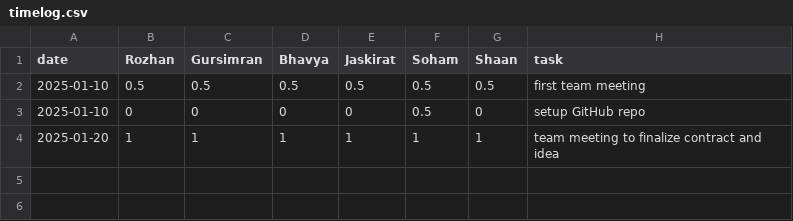
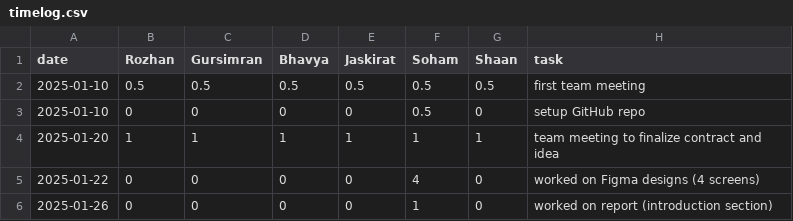
Before and after one commit to soham06/team08-PetPal, a CSV file: timelog.csv, drawn as a sheet; the diff names each change by its address in the sheet, - before the commit and + after, or states it on an @@ line.

Commit message:
update timelog

```diff
--- a/timelog.csv
+++ b/timelog.csv
+row 5: 2025-01-22 | 0 | 0 | 0 | 0 | 4 | 0 | worked on Figma designs (4 screens)
+row 6: 2025-01-26 | 0 | 0 | 0 | 0 | 1 | 0 | worked on report (introduction section)
```
